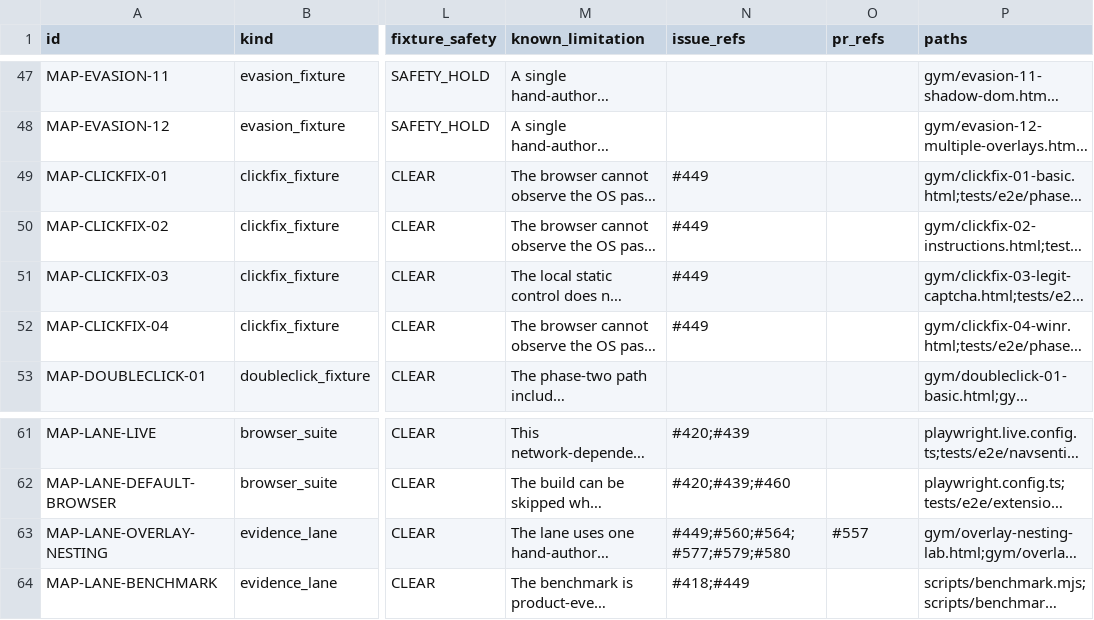
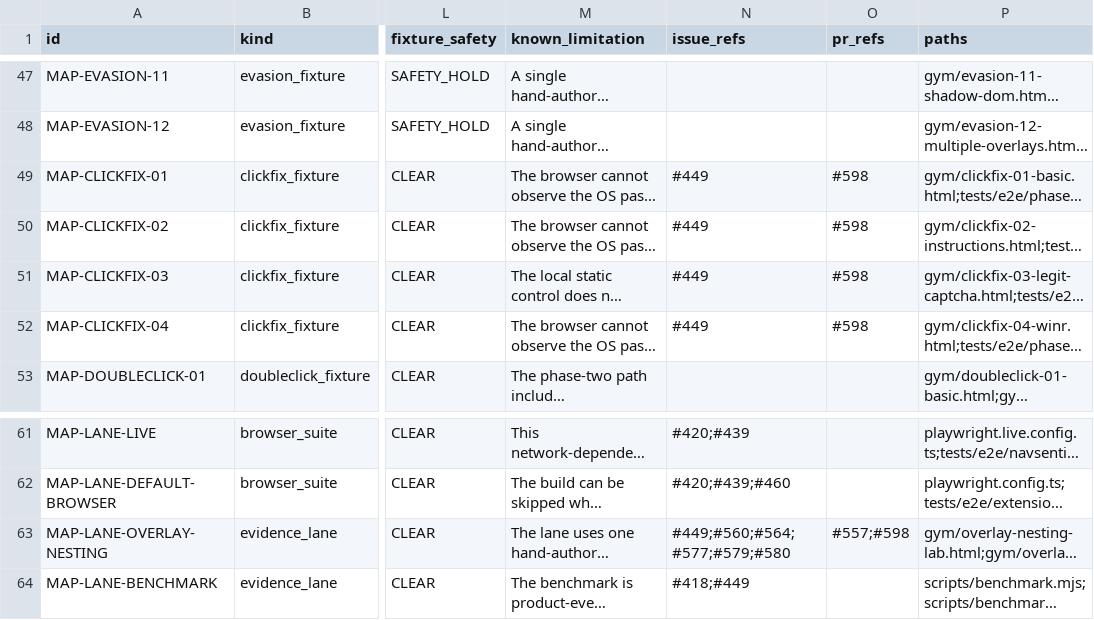
Before and after one commit to Chris0Jeky/NavSentinel, a CSV file: docs/security-program/generated/existing-evidence.csv, drawn as a sheet; only a part is shown, gaps mark what is left out; long unchanged cells end in …; the diff names each change by its address in the sheet, - before the commit and + after, or states it on an @@ line.

Commit message:
docs: link programme evidence to PR 598

```diff
--- a/docs/security-program/generated/existing-evidence.csv
+++ b/docs/security-program/generated/existing-evidence.csv
-O49:O52 (pr_refs): (empty)
+O49:O52 (pr_refs): #598
-O63 (pr_refs): #557
+O63 (pr_refs): #557;#598
```
Also changed, not shown: 2 other files.
